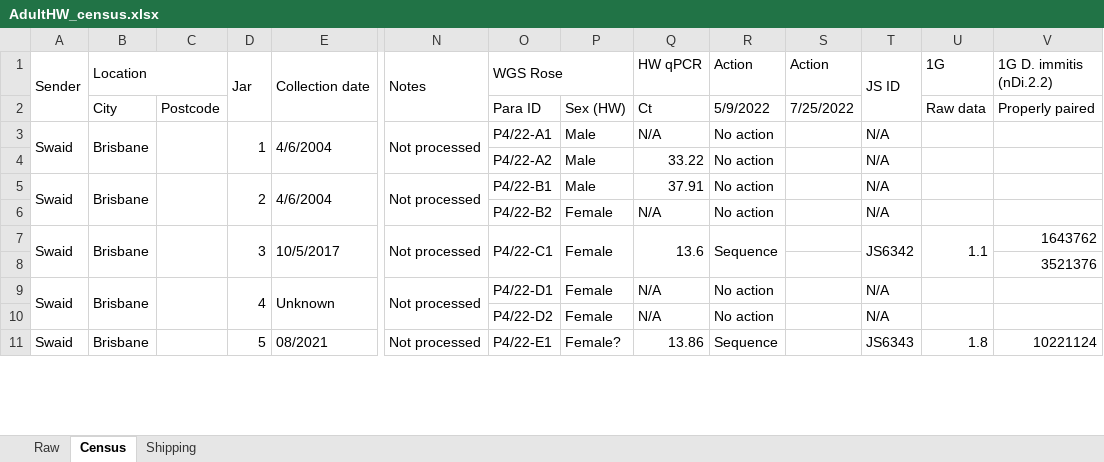
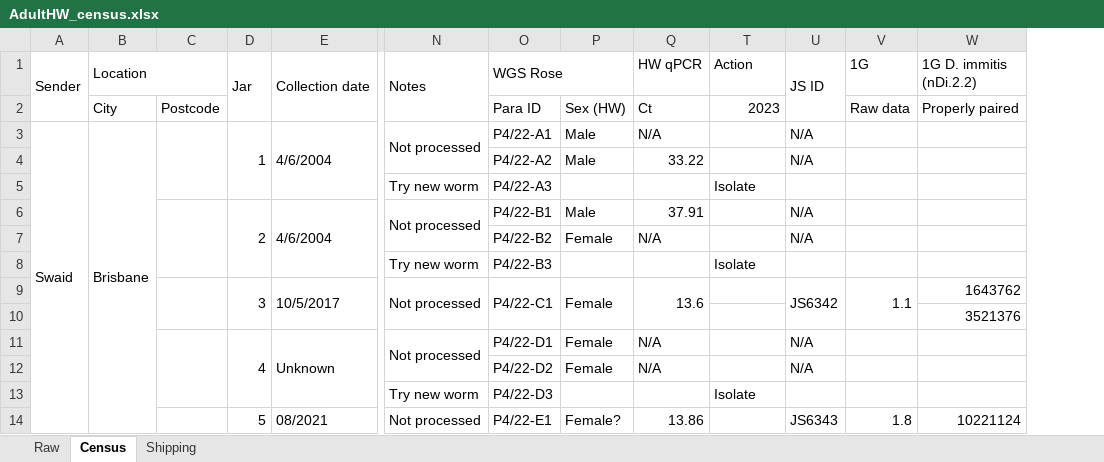
Before and after one commit to rosemondepower/heartworm_genome, an Excel workbook: 01_metadata/AdultHW_census.xlsx, sheet Census, drawn as a sheet; only a part is shown, gaps mark what is left out; values as stored, in another font and other column widths than the file's, no cell formats; conditional formats not drawn; removed rows and columns are numbered as before the commit, all else as after; rows hold the shown columns only; the diff covers the shown part only; the diff names each change by its address in the sheet, - before the commit and + after, or states it on an @@ line.

Commit message:
Update AdultHW_census.xlsx

```diff
--- a/01_metadata/AdultHW_census.xlsx (sheet Census)
+++ b/01_metadata/AdultHW_census.xlsx (sheet Census)
@@ column S (Action) hidden, row 2: 7/25/2022 @@
-T2 (Action): 5/9/2022
+T2 (Action): 2023
-A3:A4 merged
+A3:A22 merged
-B3:B4 merged
+B3:B22 merged
-T3:T4 (Action): No action
+T3:T4 (Action): (empty)
+row 5:  |  |  |  |  | Try new worm | P4/22-A3 |  |  | Isolate
-A6 (Sender): Swaid
+A6 (Sender): (empty)
-A5:A6 merged
-B6 (Location): Brisbane
+B6 (Location): (empty)
-B5:B6 merged
-T6:T7 (Action): No action
+T6:T7 (Action): (empty)
+row 8:  |  |  |  |  | Try new worm | P4/22-B3 |  |  | Isolate
-A9 (Sender): Swaid
+A9 (Sender): (empty)
-A7:A8 merged
-B9 (Location): Brisbane
+B9 (Location): (empty)
-B7:B8 merged
-T9 (Action): Sequence
+T9 (Action): (empty)
-R7:R8 merged
-A11 (Sender): Swaid
+A11 (Sender): (empty)
-A9:A10 merged
-B11 (Location): Brisbane
+B11 (Location): (empty)
-B9:B10 merged
-T11:T12 (Action): No action
+T11:T12 (Action): (empty)
+row 13:  |  |  |  |  | Try new worm | P4/22-D3 |  |  | Isolate
-A14 (Sender): Swaid
+A14 (Sender): (empty)
-B14 (Location): Brisbane
+B14 (Location): (empty)
-T14 (Action): Sequence
+T14 (Action): (empty)
```
Also changed, not shown: 22 added rows, 67 edited cells and merged cells elsewhere in this sheet, cell formats, formulas that keep their value.
